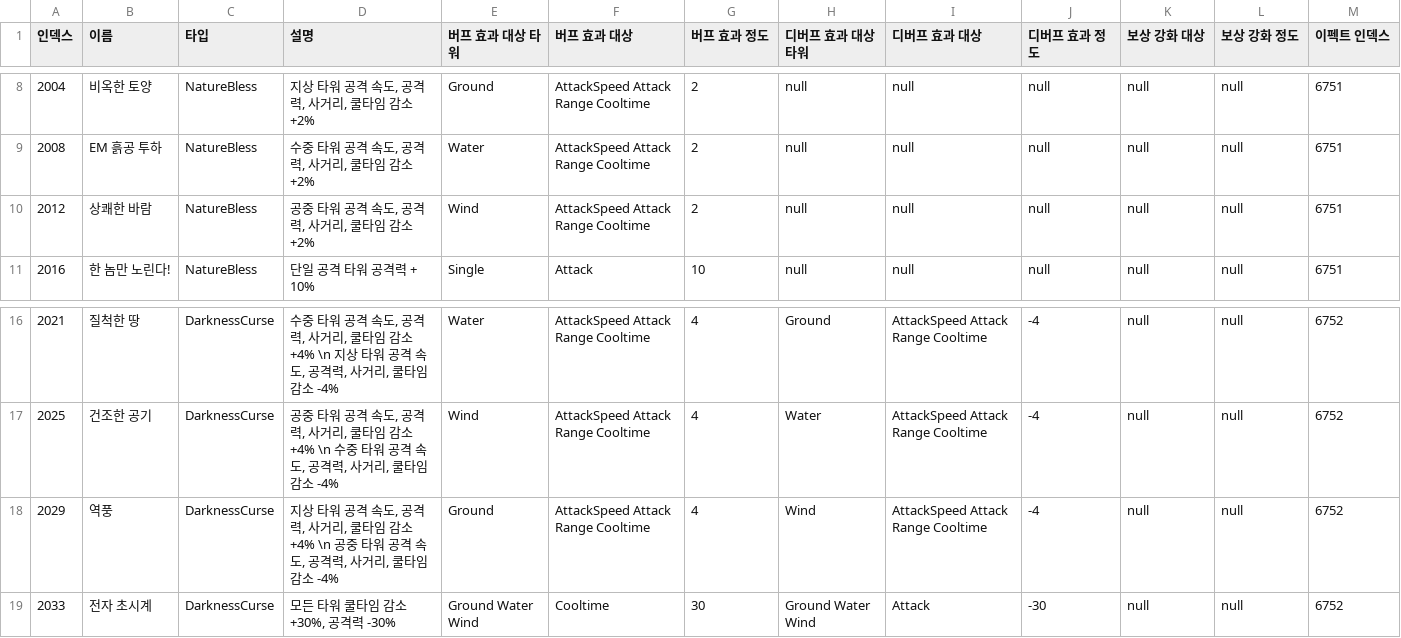
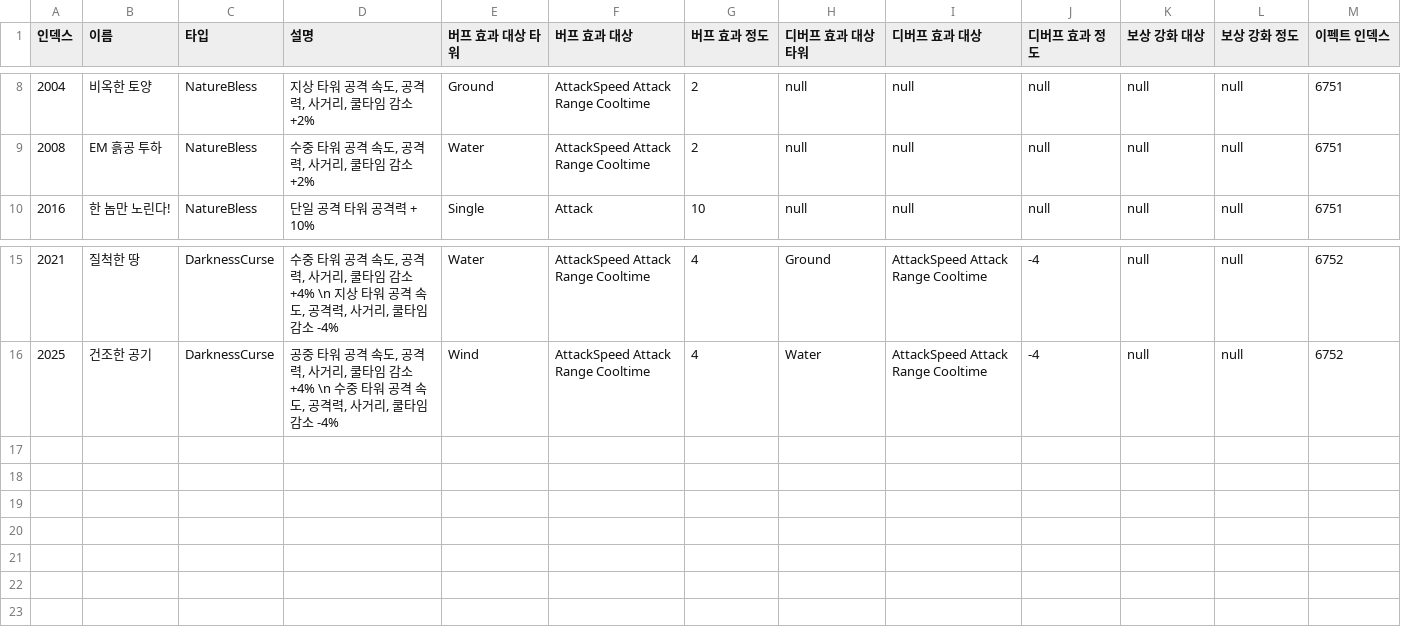
Before and after one commit to choiminsun24/BubbleRush, a CSV file: Assets/Resources/Data/inGame/BuffTable.csv, drawn as a sheet; only a part is shown, gaps mark what is left out; rows hold the shown columns only; the diff names each change by its address in the sheet, - before the commit and + after, or states it on an @@ line.

Commit message:
버프 데이터 반영 깜빡함ㅎㅎ

```diff
--- a/Assets/Resources/Data/inGame/BuffTable.csv
+++ b/Assets/Resources/Data/inGame/BuffTable.csv
-row 10: 2012 | 상쾌한 바람 | NatureBless | 공중 타워 공격 속도, 공격력, 사거리, 쿨타임 감소 +2% | Wind | AttackSpeed Attack Range Cooltime | 2 | null | null | null | null | null | 6751
-row 18: 2029 | 역풍 | DarknessCurse | 지상 타워 공격 속도, 공격력, 사거리, 쿨타임 감소 +4% \n 공중 타워 공격 속도, 공격력, 사거리, 쿨타임 감소 -4% | Ground | AttackSpeed Attack Range Cooltime | 4 | Wind | AttackSpeed Attack Range Cooltime | -4 | null | null | 6752
-row 19: 2033 | 전자 초시계 | DarknessCurse | 모든 타워 쿨타임 감소 +30%, 공격력 -30% | Ground Water Wind | Cooltime | 30 | Ground Water Wind | Attack | -30 | null | null | 6752
```
